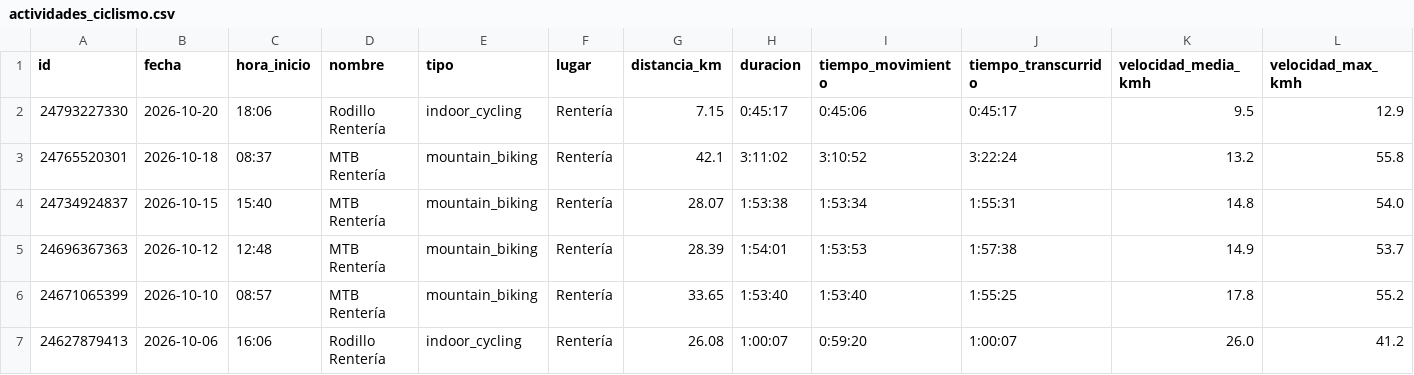
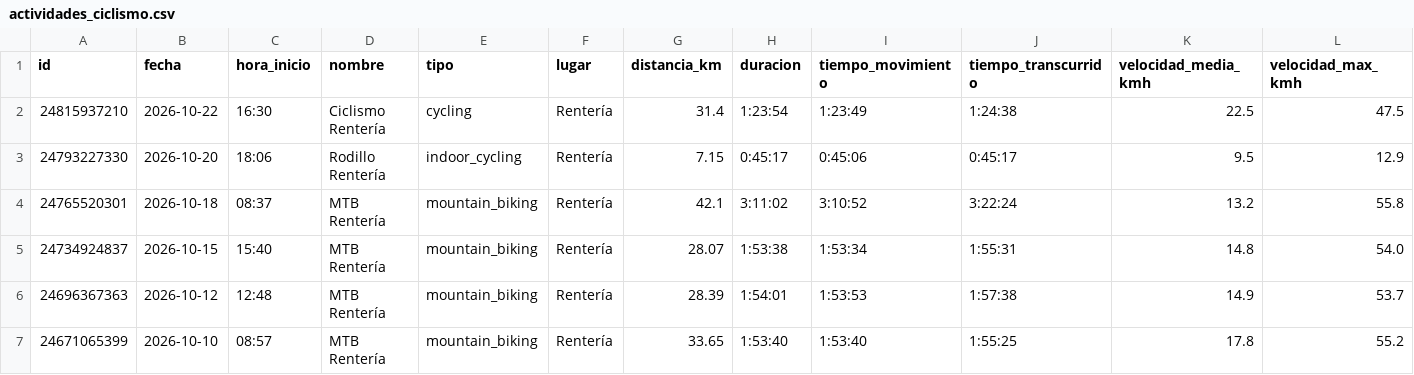
Before and after one commit to burnout21/garmin-ciclismo, a CSV file: datos/actividades_ciclismo.csv, drawn as a sheet; only a part is shown; the shorter side is filled out with more unchanged rows; rows hold the shown columns only; the diff names each change by its address in the sheet, - before the commit and + after, or states it on an @@ line.

Commit message:
Actividades actualizadas 2026-10-23

```diff
--- a/datos/actividades_ciclismo.csv
+++ b/datos/actividades_ciclismo.csv
+row 2: 24815937210 | 2026-10-22 | 16:30 | Ciclismo Rentería | cycling | Rentería | 31.4 | 1:23:54 | 1:23:49 | 1:24:38 | 22.5 | 47.5
```
Also changed, not shown: 2 other files.
